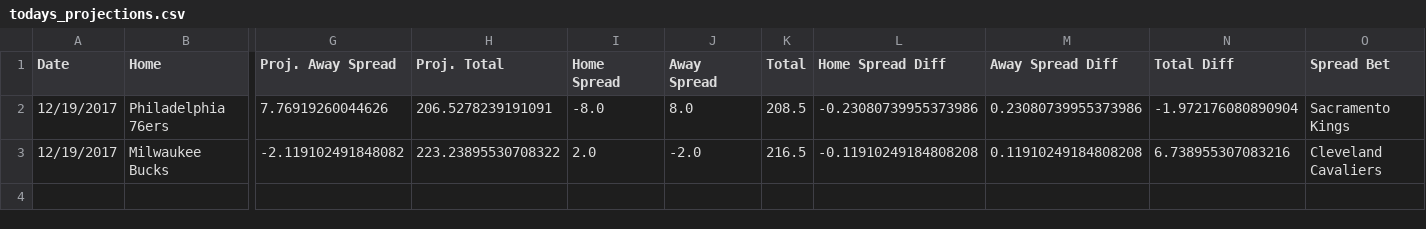
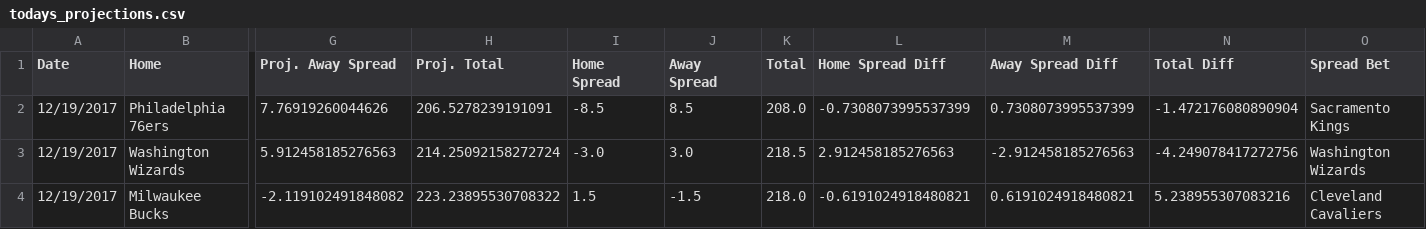
Before and after one commit to RyanOhara/SAM, a CSV file: todays_projections.csv, drawn as a sheet; only a part is shown, gaps mark what is left out; addresses are those after the commit; rows hold the shown columns only; the diff names each change by its address in the sheet, - before the commit and + after, or states it on an @@ line.

Commit message:
todays projections, team and player updates

```diff
--- a/todays_projections.csv
+++ b/todays_projections.csv
-I2 (Home Spread): -8.0
+I2 (Home Spread): -8.5
-J2 (Away Spread): 8.0
+J2 (Away Spread): 8.5
-K2 (Total): 208.5
+K2 (Total): 208.0
-L2 (Home Spread Diff): -0.23080739955373986
+L2 (Home Spread Diff): -0.7308073995537399
-M2 (Away Spread Diff): 0.23080739955373986
+M2 (Away Spread Diff): 0.7308073995537399
-N2 (Total Diff): -1.972176080890904
+N2 (Total Diff): -1.472176080890904
+row 3: 12/19/2017 | Washington Wizards | 5.912458185276563 | 214.25092158272724 | -3.0 | 3.0 | 218.5 | 2.912458185276563 | -2.912458185276563 | -4.249078417272756 | Washington Wizards
-I4 (Home Spread): 2.0
+I4 (Home Spread): 1.5
-J4 (Away Spread): -2.0
+J4 (Away Spread): -1.5
-K4 (Total): 216.5
+K4 (Total): 218.0
-L4 (Home Spread Diff): -0.11910249184808208
+L4 (Home Spread Diff): -0.6191024918480821
-M4 (Away Spread Diff): 0.11910249184808208
+M4 (Away Spread Diff): 0.6191024918480821
-N4 (Total Diff): 6.738955307083216
+N4 (Total Diff): 5.238955307083216
```
Also changed, not shown: injury_updates.csv, player_updates.csv.
